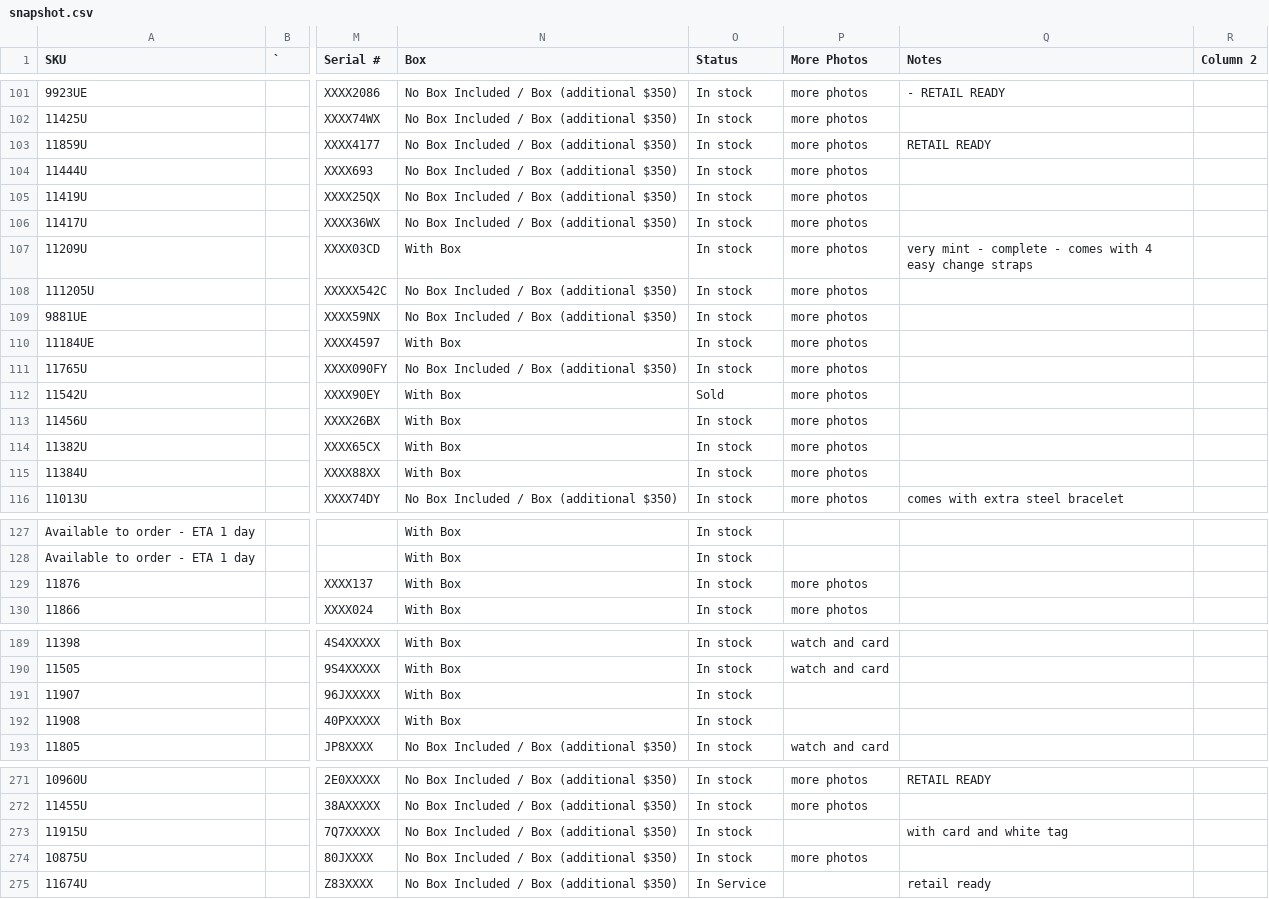
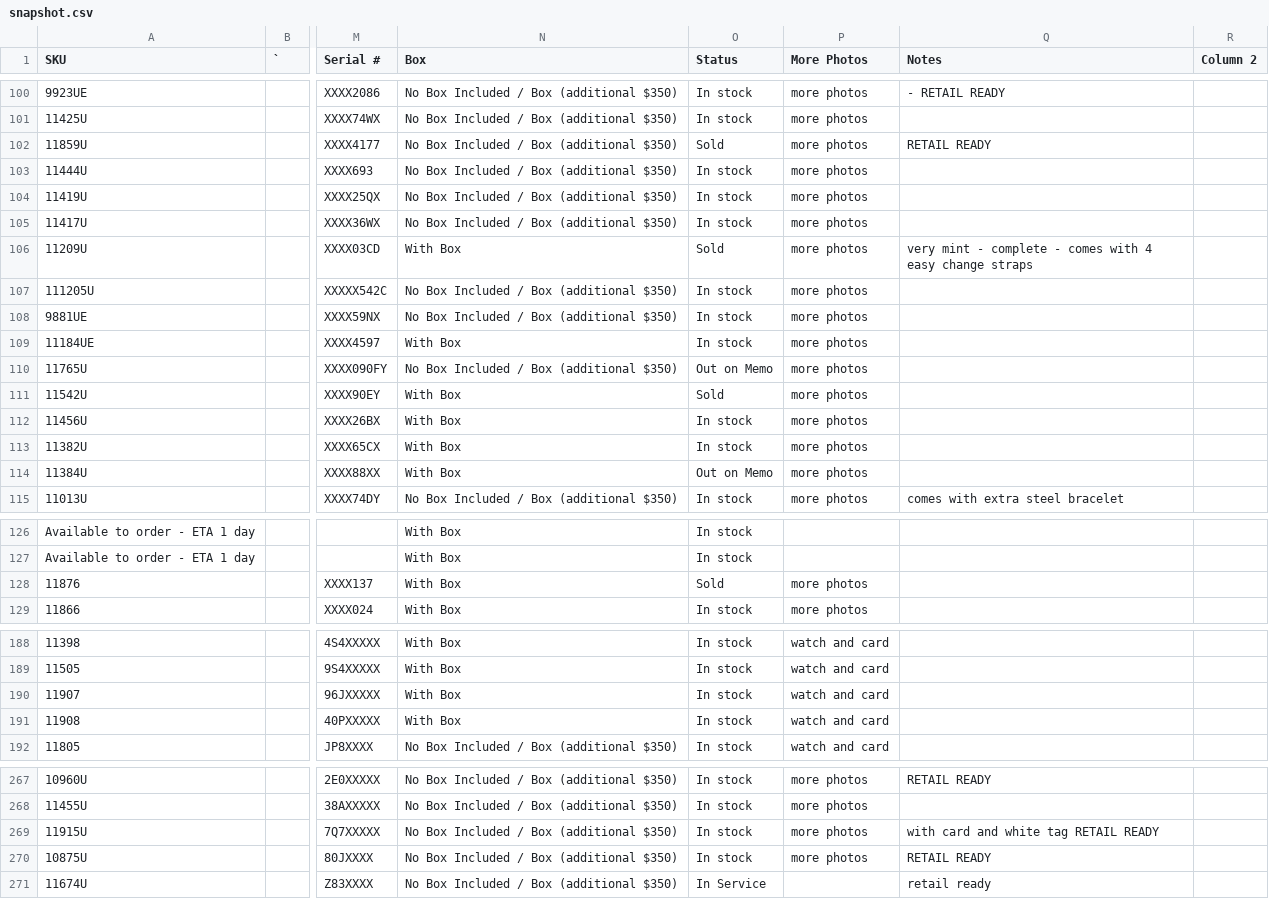
Before and after one commit to CHRISEVO24/benny-rich-tracker, a CSV file: snapshot.csv, drawn as a sheet; only a part is shown, gaps mark what is left out; addresses are those after the commit; the diff covers the shown part only; the diff names each change by its address in the sheet, - before the commit and + after, or states it on an @@ line.

```diff
--- a/snapshot.csv
+++ b/snapshot.csv
-O102 (Status): In stock
+O102 (Status): Sold
-O106 (Status): In stock
+O106 (Status): Sold
-O110 (Status): In stock
+O110 (Status): Out on Memo
-O114 (Status): In stock
+O114 (Status): Out on Memo
-O128 (Status): In stock
+O128 (Status): Sold
-P190:P191 (More Photos): (empty)
+P190:P191 (More Photos): watch and card
-P269 (More Photos): (empty)
+P269 (More Photos): more photos
-Q269 (Notes): with card and white tag
+Q269 (Notes): with card and white tag RETAIL READY
-Q270 (Notes): (empty)
+Q270 (Notes): RETAIL READY
```
Also changed, not shown: 5 removed rows and 7 edited cells elsewhere in this file, 1 other file.
